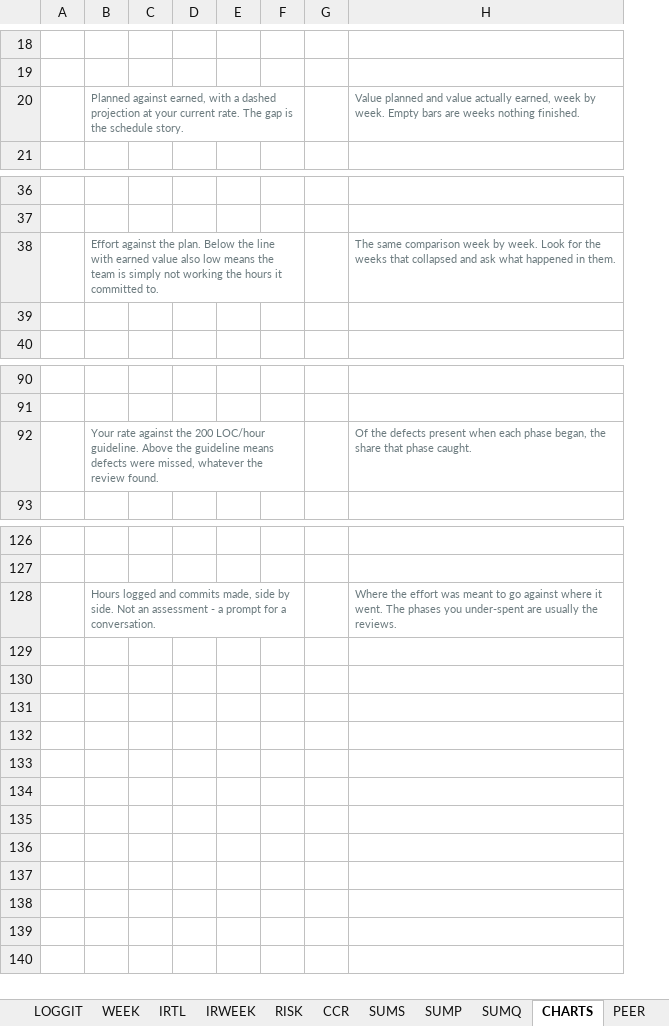
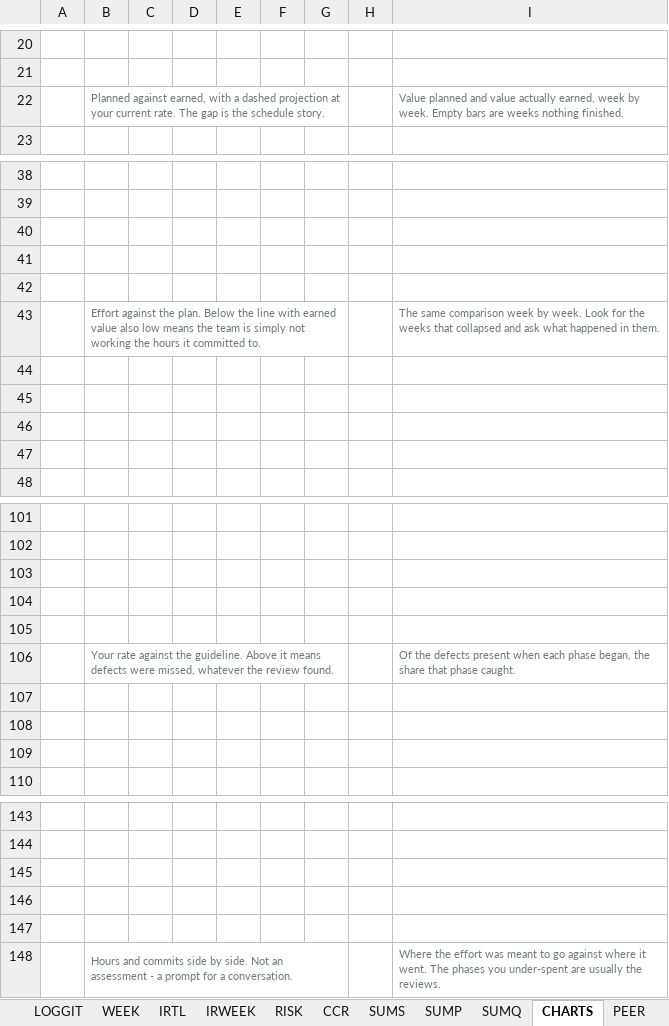
Before and after one commit to umaisagu/tspi-workbook, an Excel workbook: docs/workbook-v3/TSPi_Workbook_TMA3084_v3.0.xlsx, sheet CHARTS, drawn as a sheet; only a part is shown, gaps mark what is left out; values as stored, in another font and other column widths than the file's, no borders; charts and pictures not drawn; removed rows and columns are numbered as before the commit, all else as after; the diff covers the shown part only; the diff names each change by its address in the sheet, - before the commit and + after, or states it on an @@ line.

```diff
--- a/docs/workbook-v3/TSPi_Workbook_TMA3084_v3.0.xlsx (sheet CHARTS)
+++ b/docs/workbook-v3/TSPi_Workbook_TMA3084_v3.0.xlsx (sheet CHARTS)
+column H, empty
-B20:F20 merged
+B22:G22 merged
+row 40: (empty)
+row 41: (empty)
+row 42: (empty)
-B38:F38 merged
+B43:G43 merged
+row 44: (empty)
+row 45: (empty)
+row 46: (empty)
+row 103: (empty)
+row 104: (empty)
+row 105: (empty)
-B106: …against the 200 LOC/hour guideline. Above the guideline means defects…
+B106: …against the guideline. Above it means defects…
-B92:F92 merged
+B106:G106 merged
+row 107: (empty)
+row 108: (empty)
+row 109: (empty)
+row 145: (empty)
+row 146: (empty)
+row 147: (empty)
-B148: Hours logged and commits made, side by…
+B148: Hours and commits side by…
-B128:F128 merged
+B148:G148 merged
```
Also changed, not shown: 5 added rows and merged cells elsewhere in this sheet, sheet CHARTDATA, sheet INDEX, sheet PROJECT, other sheet tabs, charts or pictures, 7 other files.
